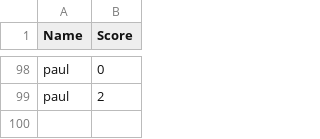
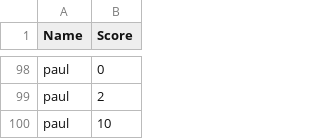
Before and after one commit to paulm130/Alien-Invasion, a CSV file: playerData.csv, drawn as a sheet; only a part is shown, gaps mark what is left out; the diff names each change by its address in the sheet, - before the commit and + after, or states it on an @@ line.

```diff
--- a/playerData.csv
+++ b/playerData.csv
+row 100: paul | 10
```
Also changed, not shown: 1 other file.
